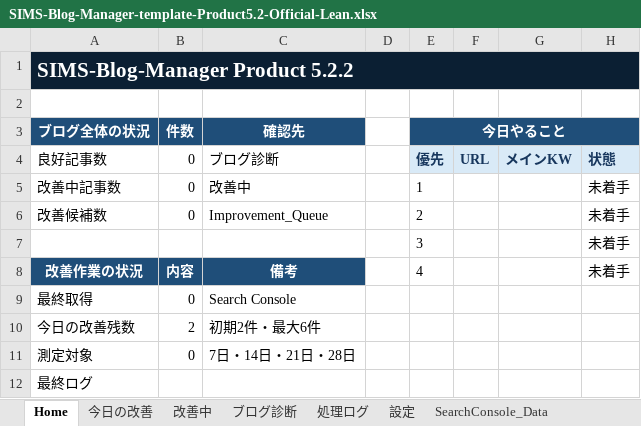
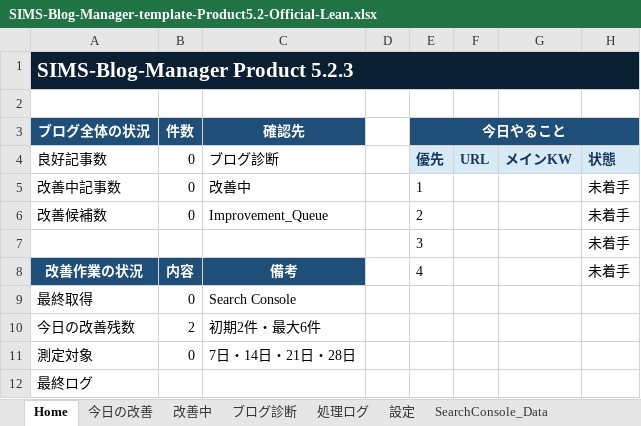
Before and after one commit to simstools55-ops/SIMS-Blog-Manager, an Excel workbook: spreadsheet/SIMS-Blog-Manager-template-Product5.2-Official-Lean.xlsx, sheet Home, drawn as a sheet; values as stored, in another font and other column widths than the file's, no borders; the diff names each change by its address in the sheet, - before the commit and + after, or states it on an @@ line.

```diff
--- a/spreadsheet/SIMS-Blog-Manager-template-Product5.2-Official-Lean.xlsx (sheet Home)
+++ b/spreadsheet/SIMS-Blog-Manager-template-Product5.2-Official-Lean.xlsx (sheet Home)
-A1 (ブログ全体の状況): SIMS-Blog-Manager Product 5.2.2
+A1 (ブログ全体の状況): SIMS-Blog-Manager Product 5.2.3
```
Also changed, not shown: sheet 設定, distribution/SIMS-Blog-Manager-template-Product5.2-Official.xlsx, spreadsheet/SIMS-Blog-Manager-template-Product5.2-Official.xlsx, 10 other files.
